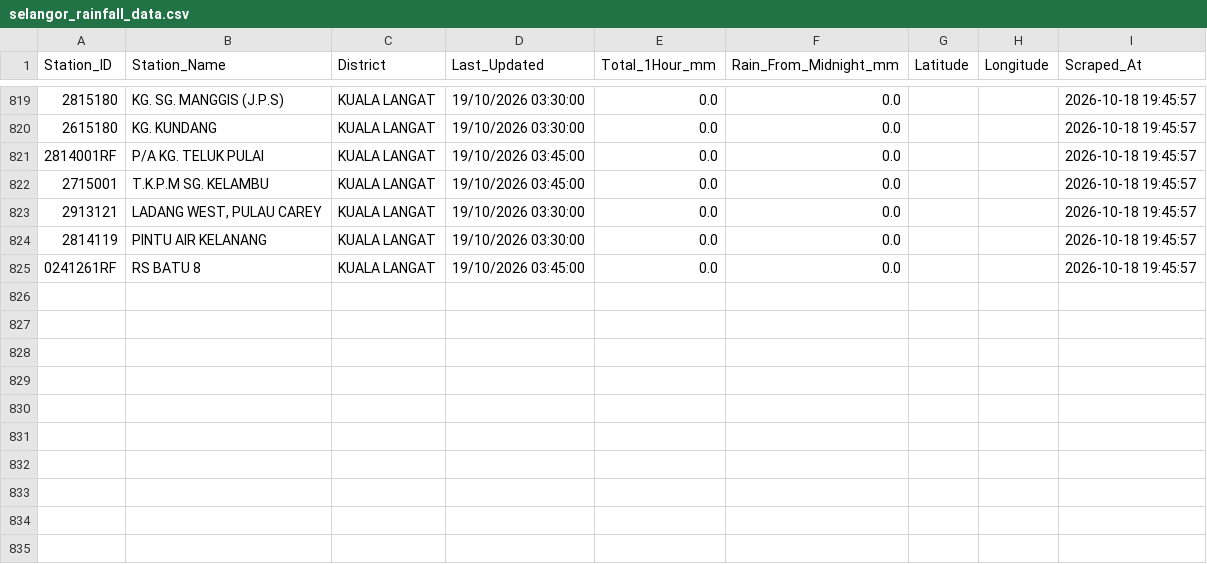
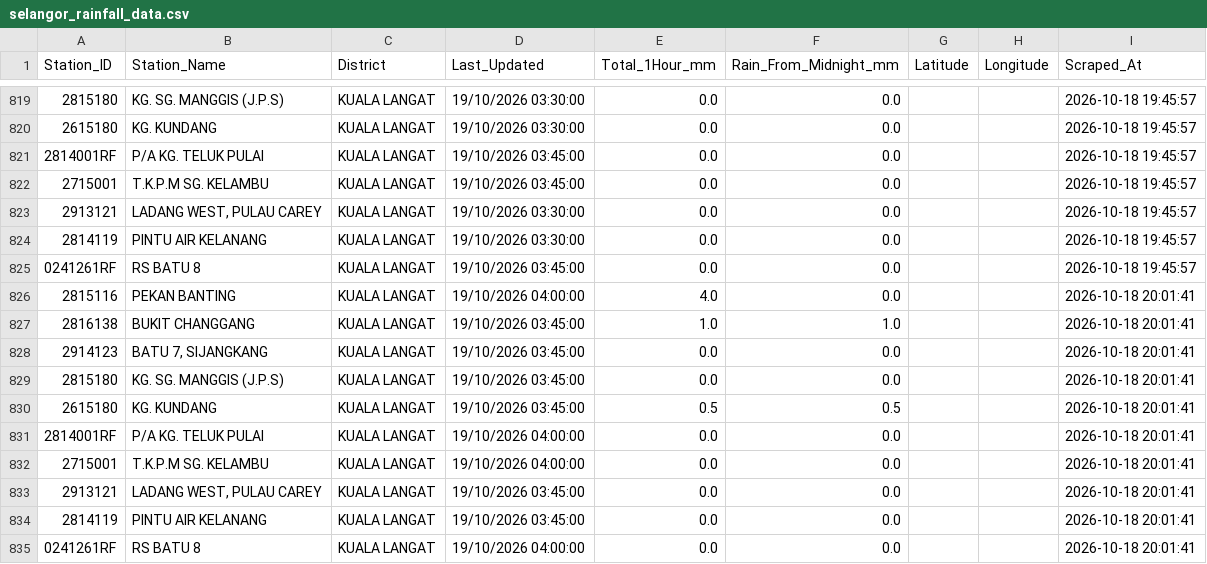
Before and after one commit to samanghs/banjir-rainfall, a CSV file: selangor_rainfall_data.csv, drawn as a sheet; only a part is shown, gaps mark what is left out; the diff names each change by its address in the sheet, - before the commit and + after, or states it on an @@ line.

```diff
--- a/selangor_rainfall_data.csv
+++ b/selangor_rainfall_data.csv
+row 826: 2815116 | PEKAN BANTING | KUALA LANGAT | 19/10/2026 04:00:00 | 4.0 | 0.0 |  |  | 2026-10-18 20:01:41
+row 827: 2816138 | BUKIT CHANGGANG | KUALA LANGAT | 19/10/2026 03:45:00 | 1.0 | 1.0 |  |  | 2026-10-18 20:01:41
+row 828: 2914123 | BATU 7, SIJANGKANG | KUALA LANGAT | 19/10/2026 03:45:00 | 0.0 | 0.0 |  |  | 2026-10-18 20:01:41
+row 829: 2815180 | KG. SG. MANGGIS (J.P.S) | KUALA LANGAT | 19/10/2026 03:45:00 | 0.0 | 0.0 |  |  | 2026-10-18 20:01:41
+row 830: 2615180 | KG. KUNDANG | KUALA LANGAT | 19/10/2026 03:45:00 | 0.5 | 0.5 |  |  | 2026-10-18 20:01:41
+row 831: 2814001RF | P/A KG. TELUK PULAI | KUALA LANGAT | 19/10/2026 04:00:00 | 0.0 | 0.0 |  |  | 2026-10-18 20:01:41
+row 832: 2715001 | T.K.P.M SG. KELAMBU | KUALA LANGAT | 19/10/2026 04:00:00 | 0.0 | 0.0 |  |  | 2026-10-18 20:01:41
+row 833: 2913121 | LADANG WEST, PULAU CAREY | KUALA LANGAT | 19/10/2026 03:45:00 | 0.0 | 0.0 |  |  | 2026-10-18 20:01:41
+row 834: 2814119 | PINTU AIR KELANANG | KUALA LANGAT | 19/10/2026 03:45:00 | 0.0 | 0.0 |  |  | 2026-10-18 20:01:41
+row 835: 0241261RF | RS BATU 8 | KUALA LANGAT | 19/10/2026 04:00:00 | 0.0 | 0.0 |  |  | 2026-10-18 20:01:41
```
